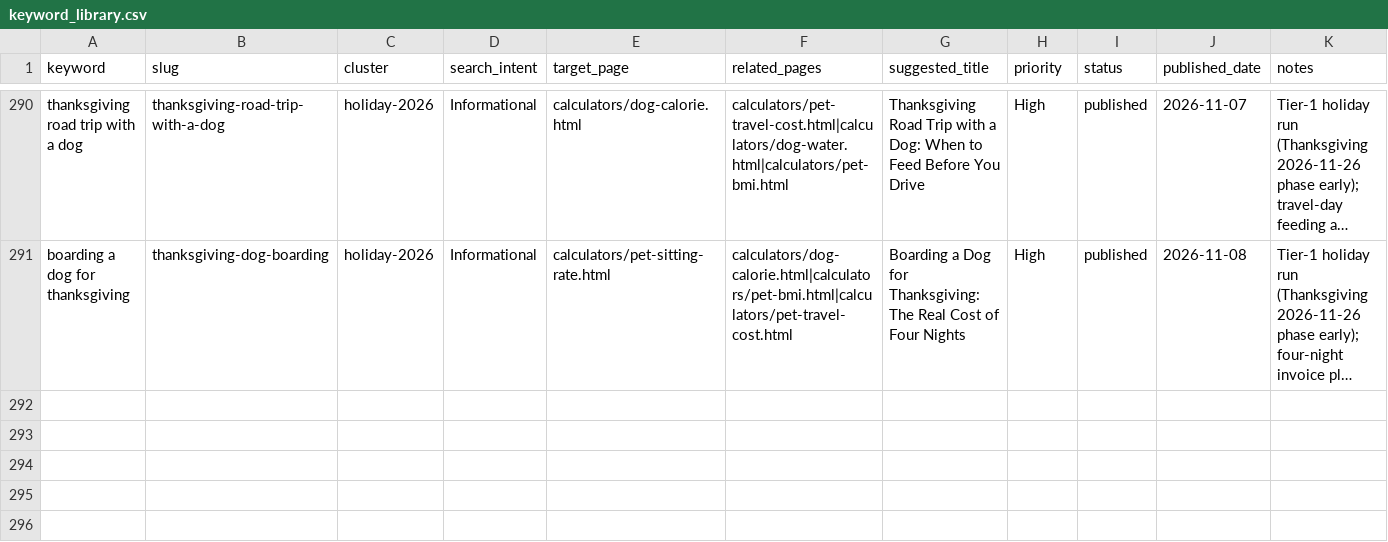
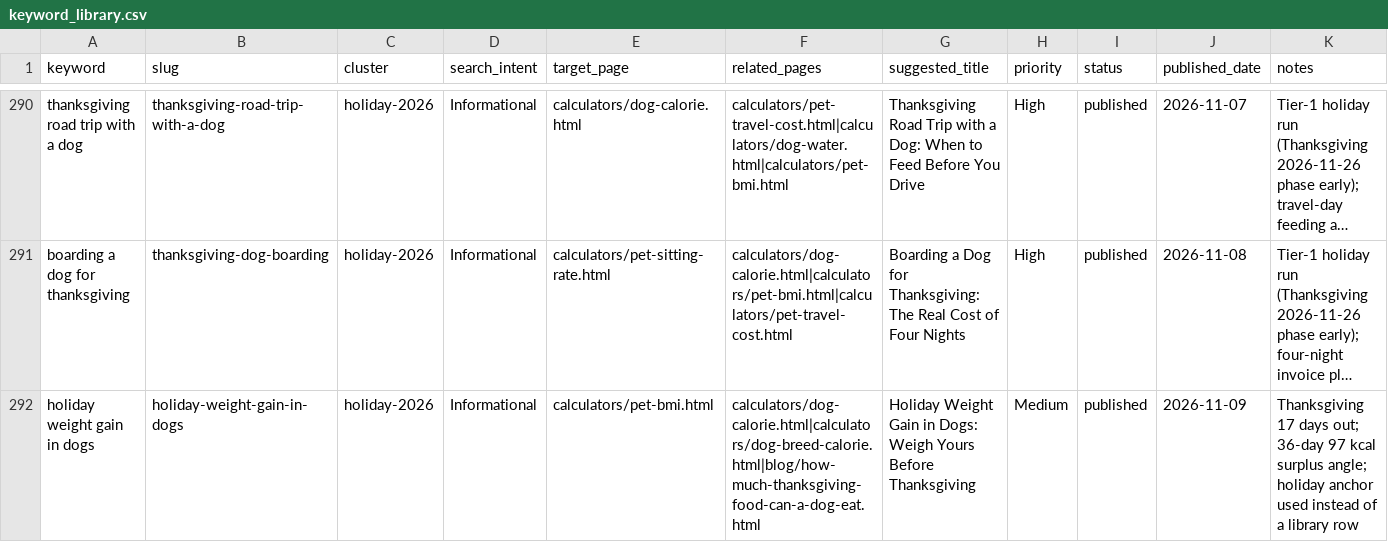
Before and after one commit to Zhou-Xiaoyong/petcalchub, a CSV file: keyword_library.csv, drawn as a sheet; only a part is shown, gaps mark what is left out; long unchanged cells end in …; the diff names each change by its address in the sheet, - before the commit and + after, or states it on an @@ line.

Commit message:
content: publish 'holiday weight gain in dogs' (holiday pipeline)

```diff
--- a/keyword_library.csv
+++ b/keyword_library.csv
+row 292: holiday weight gain in dogs | holiday-weight-gain-in-dogs | holiday-2026 | Informational | calculators/pet-bmi.html | calculators/dog-calorie.html|calculators/dog-breed-calorie.html|blog/how-much-thanksgiving-food-can-a-dog-eat.html | Holiday Weight Gain in Dogs: Weigh Yours Before Thanksgiving | Medium | published | 2026-11-09 | Thanksgiving 17 days out; 36-day 97 kcal surplus angle; holiday anchor used instead of a library row
```
Also changed, not shown: 5 other files.
